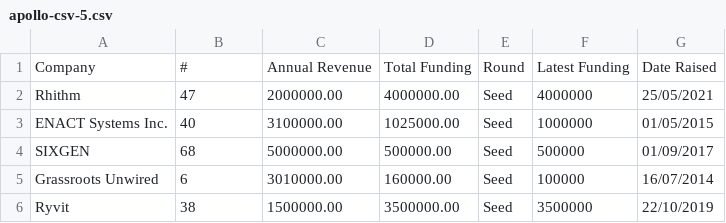
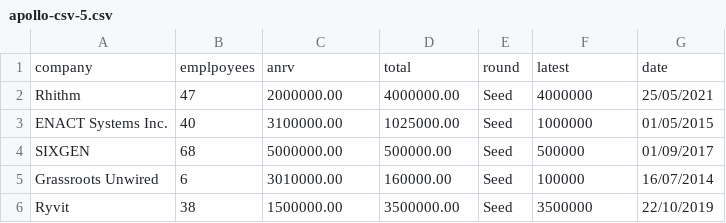
Before and after one commit to agileminds1997/betterbubblecharts, a CSV file: apollo-csv-5.csv, drawn as a sheet; only a part is shown.

Commit message:
Update apollo-csv-5.csv

```diff
--- a/apollo-csv-5.csv
+++ b/apollo-csv-5.csv
@@ -1,2 +1,2 @@
-Company,# ,Annual Revenue,Total Funding,Round,Latest Funding,Date Raised
+"company","emplpoyees" ,"anrv","total" ,"round","latest","date"
 Rhithm,47,2000000.00,4000000.00,Seed,4000000,25/05/2021
```
